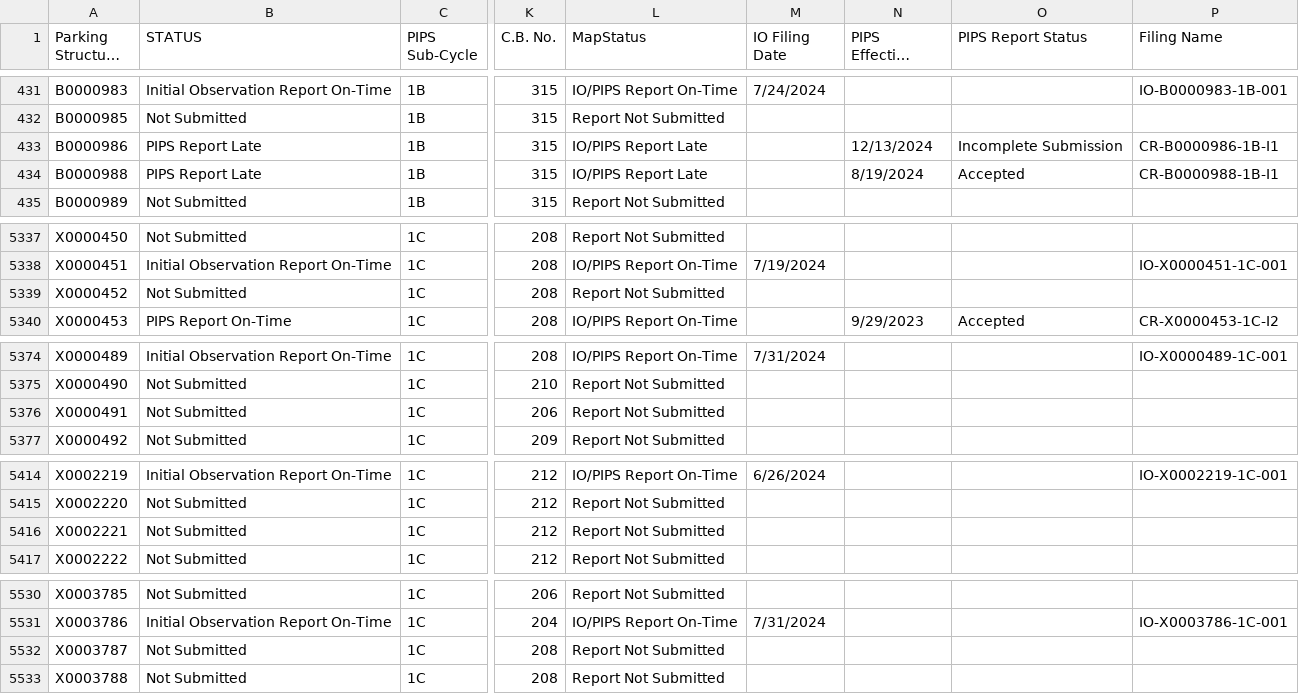
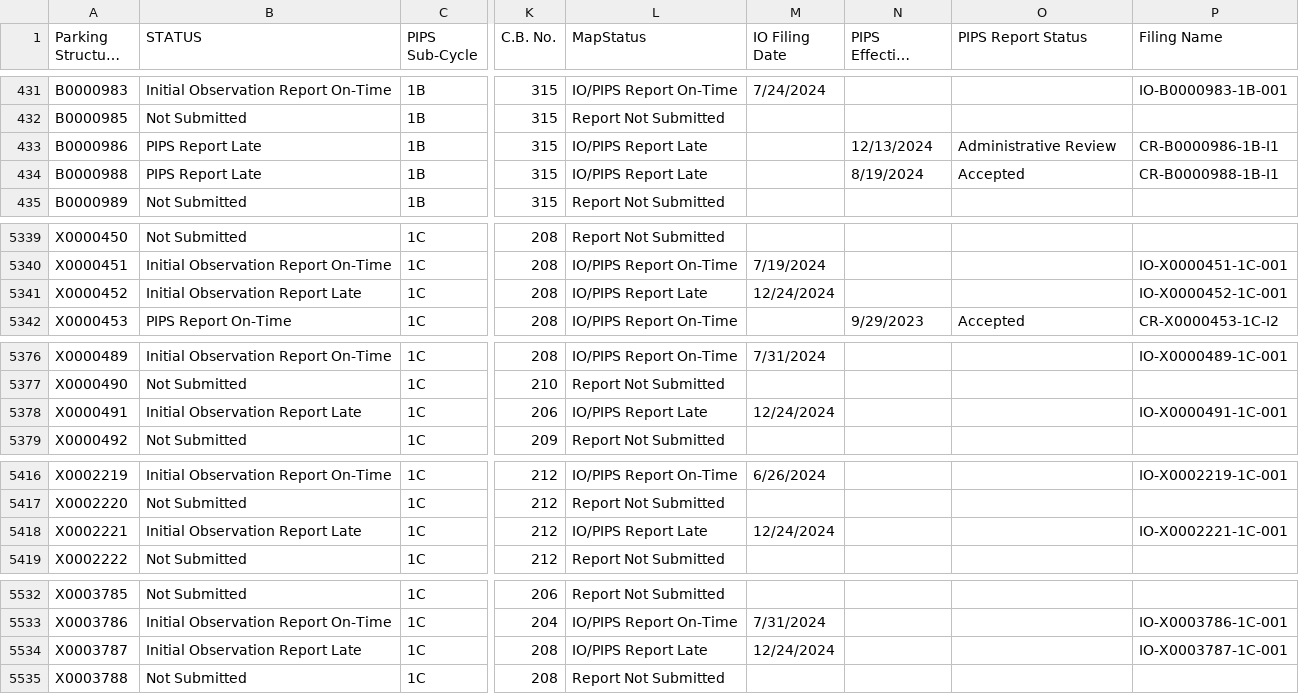
Before and after one commit to NYCDOB/ParkingStructures_InitialObservationReports, a CSV file: data/IO_Status.csv, drawn as a sheet; only a part is shown, gaps mark what is left out; long unchanged cells end in …; addresses are those after the commit; the diff covers the shown part only; the diff names each change by its address in the sheet, - before the commit and + after, or states it on an @@ line.

```diff
--- a/data/IO_Status.csv
+++ b/data/IO_Status.csv
-O433 (PIPS Report Status): Incomplete Submission
+O433 (PIPS Report Status): Administrative Review
-B5341 (STATUS): Not Submitted
+B5341 (STATUS): Initial Observation Report Late
-L5341 (MapStatus): Report Not Submitted
+L5341 (MapStatus): IO/PIPS Report Late
-M5341 (IO Filing Date): (empty)
+M5341 (IO Filing Date): 12/24/2024
-P5341 (Filing Name): (empty)
+P5341 (Filing Name): IO-X0000452-1C-001
-B5378 (STATUS): Not Submitted
+B5378 (STATUS): Initial Observation Report Late
-L5378 (MapStatus): Report Not Submitted
+L5378 (MapStatus): IO/PIPS Report Late
-M5378 (IO Filing Date): (empty)
+M5378 (IO Filing Date): 12/24/2024
-P5378 (Filing Name): (empty)
+P5378 (Filing Name): IO-X0000491-1C-001
-B5418 (STATUS): Not Submitted
+B5418 (STATUS): Initial Observation Report Late
-L5418 (MapStatus): Report Not Submitted
+L5418 (MapStatus): IO/PIPS Report Late
-M5418 (IO Filing Date): (empty)
+M5418 (IO Filing Date): 12/24/2024
-P5418 (Filing Name): (empty)
+P5418 (Filing Name): IO-X0002221-1C-001
-B5534 (STATUS): Not Submitted
+B5534 (STATUS): Initial Observation Report Late
-L5534 (MapStatus): Report Not Submitted
+L5534 (MapStatus): IO/PIPS Report Late
-M5534 (IO Filing Date): (empty)
+M5534 (IO Filing Date): 12/24/2024
-P5534 (Filing Name): (empty)
+P5534 (Filing Name): IO-X0003787-1C-001
```
Also changed, not shown: 2 added rows and 28 edited cells elsewhere in this file.
